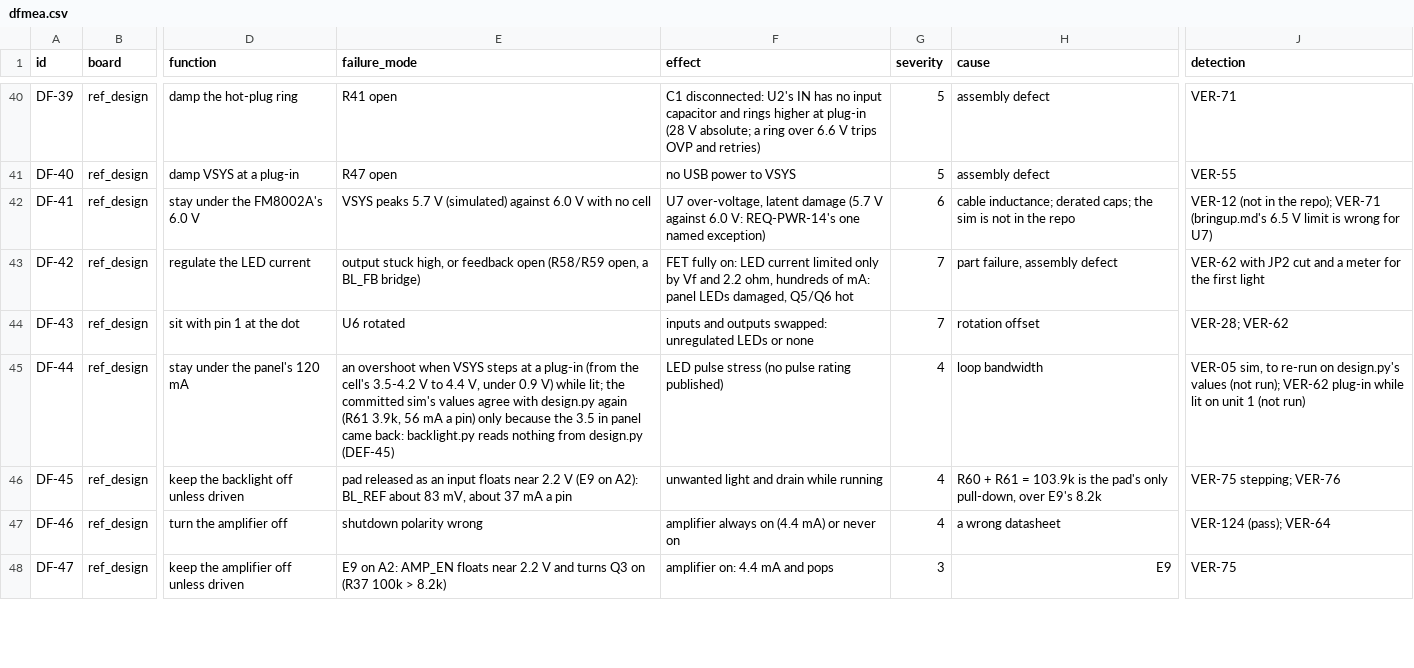
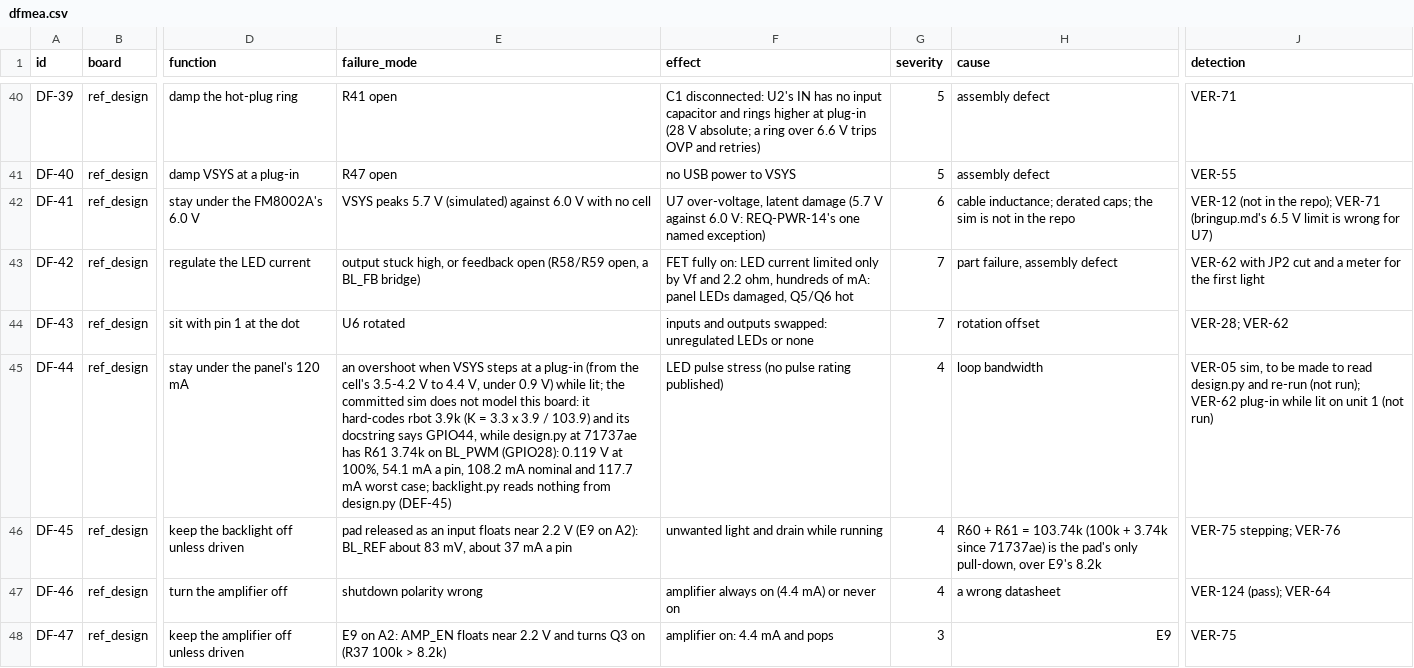
Before and after one commit to alex-berliner/mega_blastoise, a CSV file: hardware/vv/dfmea.csv, drawn as a sheet; only a part is shown, gaps mark what is left out; the diff covers the shown part only; the diff names each change by its address in the sheet, - before the commit and + after, or states it on an @@ line.

```diff
--- a/hardware/vv/dfmea.csv
+++ b/hardware/vv/dfmea.csv
-E45 (failure_mode): …the committed sim's values agree with design.py again (R61 3.9k, 56 mA a pin) only because the 3.5 in panel came back: backlight.py reads…
+E45 (failure_mode): …the committed sim does not model this board: it hard-codes rbot 3.9k (K = 3.3 x 3.9 / 103.9) and its docstring says GPIO44, while design.py at 71737ae has R61 3.74k on BL_PWM (GPIO28): 0.119 V at 100%, 54.1 mA a pin, 108.2 mA nominal and 117.7 mA worst case; backlight.py reads…
-J45 (detection): …sim, to re-run on design.py's values (not run);…
+J45 (detection): …sim, to be made to read design.py and re-run (not run);…
-H46 (cause): …R61 = 103.9k is the…
+H46 (cause): …R61 = 103.74k (100k + 3.74k since 71737ae) is the…
```
Also changed, not shown: 3 edited cells elsewhere in this file, hardware/vv/verification.csv, 11 other files.
